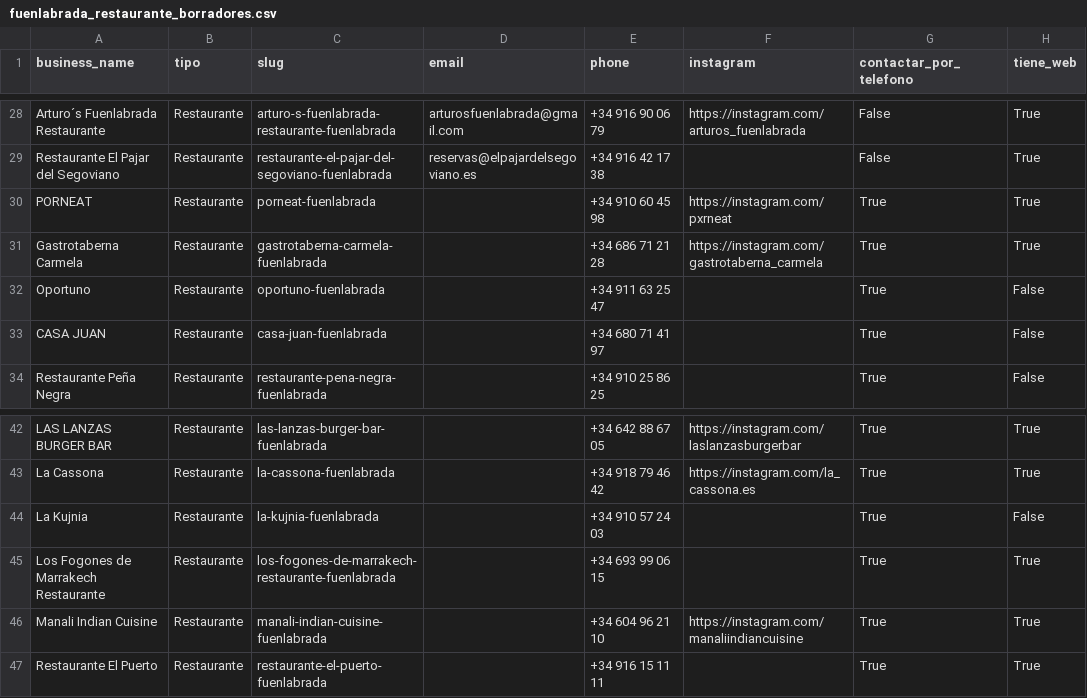
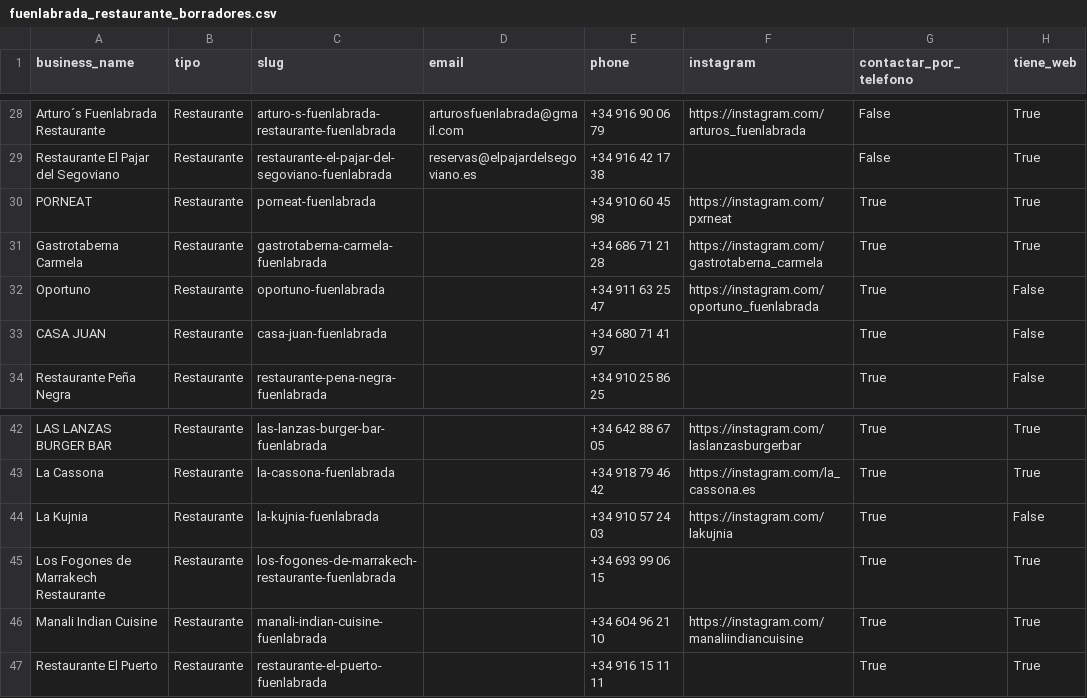
Before and after one commit to maringetafee/claude, a CSV file: leadgen-webs/output/fuenlabrada_restaurante_borradores.csv, drawn as a sheet; only a part is shown, gaps mark what is left out; the diff names each change by its address in the sheet, - before the commit and + after, or states it on an @@ line.

```diff
--- a/leadgen-webs/output/fuenlabrada_restaurante_borradores.csv
+++ b/leadgen-webs/output/fuenlabrada_restaurante_borradores.csv
-F32 (instagram): (empty)
+F32 (instagram): https://instagram.com/oportuno_fuenlabrada
-F44 (instagram): (empty)
+F44 (instagram): https://instagram.com/lakujnia
```
Also changed, not shown: leadgen-webs/output/alcorcon_restaurante_borradores.csv, leadgen-webs/output/getafe_restaurante_borradores.csv, 3 other files.
